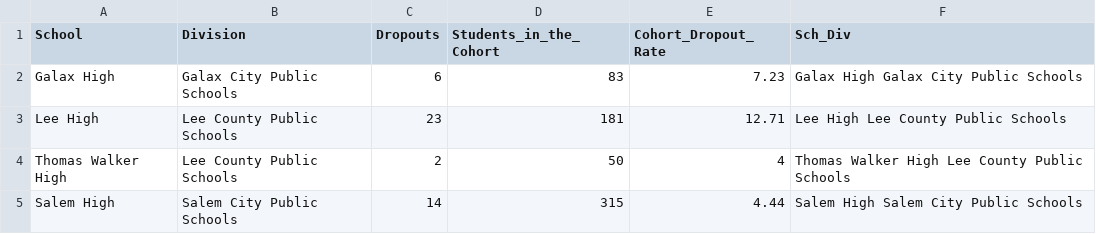
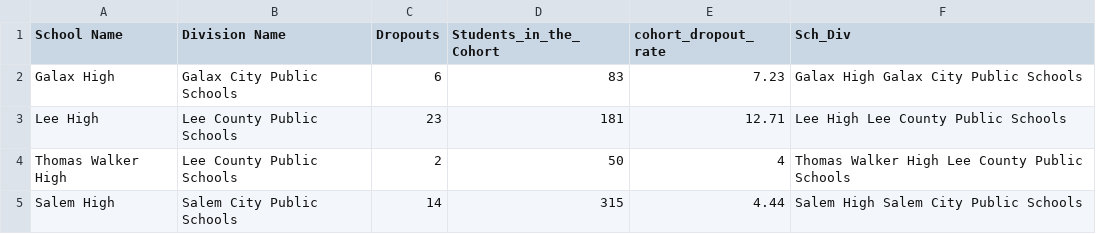
Before and after one commit to cwang12197/cs_4774_ml, a CSV file: final project/Virginia Public Schools Archive/Student Behaviors/Dropout.csv, drawn as a sheet; only a part is shown.

```diff
--- a/final project/Virginia Public Schools Archive/Student Behaviors/Dropout.csv
+++ b/final project/Virginia Public Schools Archive/Student Behaviors/Dropout.csv
@@ -1,2 +1,2 @@
-School,Division,Dropouts,Students_in_the_Cohort,Cohort_Dropout_Rate,Sch_Div
+School Name,Division Name,Dropouts,Students_in_the_Cohort,cohort_dropout_rate,Sch_Div
 Galax High,Galax City Public Schools,6,83,7.23,Galax High Galax City Public Schools
```
Also changed, not shown: final project/Virginia Public Schools Archive/Economic Factors/Free_and_Reduced_Lunch.csv, final project/Virginia Public Schools Archive/Student Behaviors/Absenteeism.csv, 7 other files.
